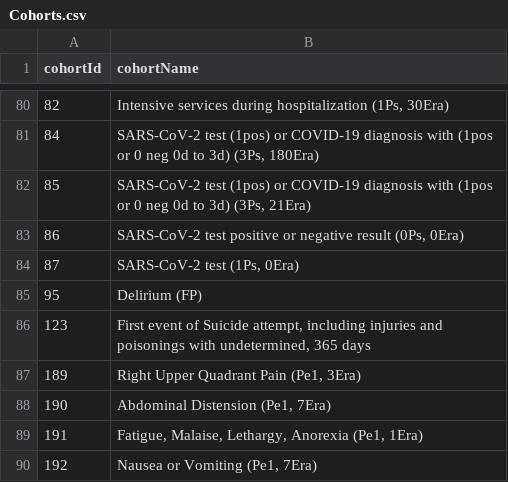
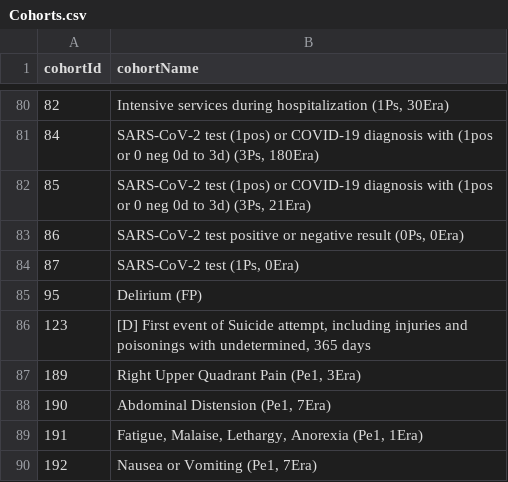
Before and after one commit to OHDSI/PhenotypeLibrary, a CSV file: inst/Cohorts.csv, drawn as a sheet; only a part is shown, gaps mark what is left out; the diff covers the shown part only.

Commit message:
Deprecation of cohorts

```diff
--- a/inst/Cohorts.csv
+++ b/inst/Cohorts.csv
@@ -85,3 +85,3 @@
 95,"Delirium (FP)"
-123,"First event of Suicide attempt, including injuries and poisonings with undetermined, 365 days"
+123,"[D] First event of Suicide attempt, including injuries and poisonings with undetermined, 365 days"
 189,"Right Upper Quadrant Pain (Pe1, 3Era)"
```
Also changed, not shown: 11 edited cells elsewhere in this file, inst/PhenotypeLog.csv, 3 other files.
